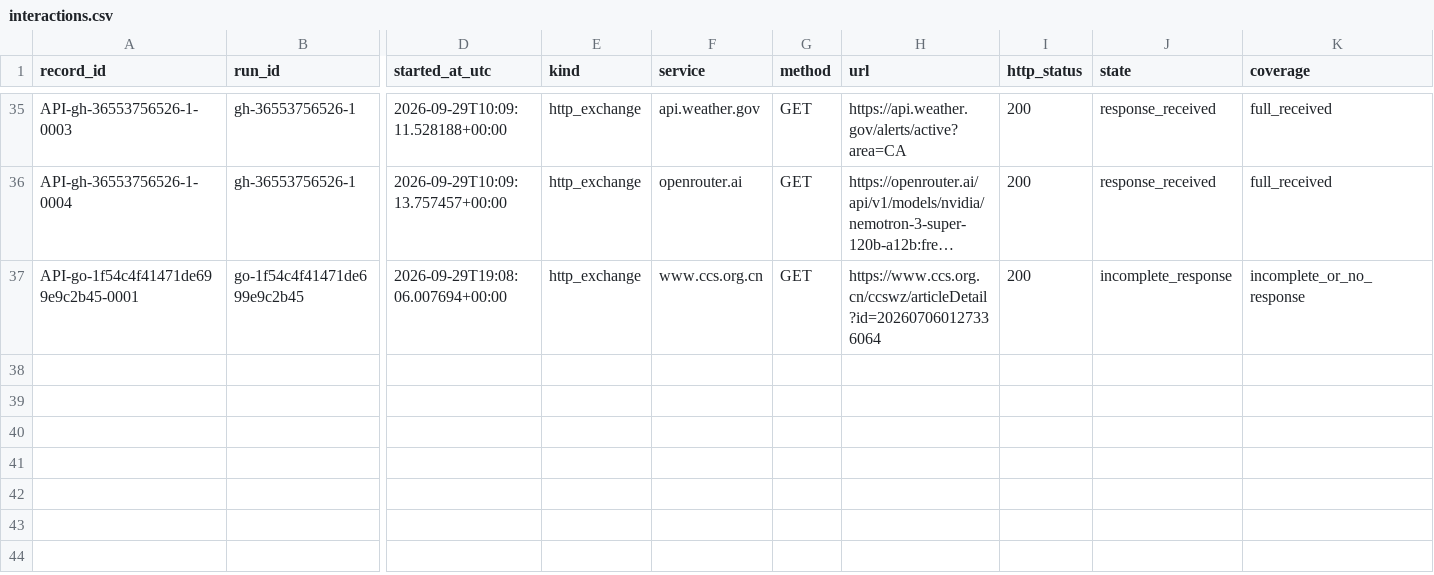
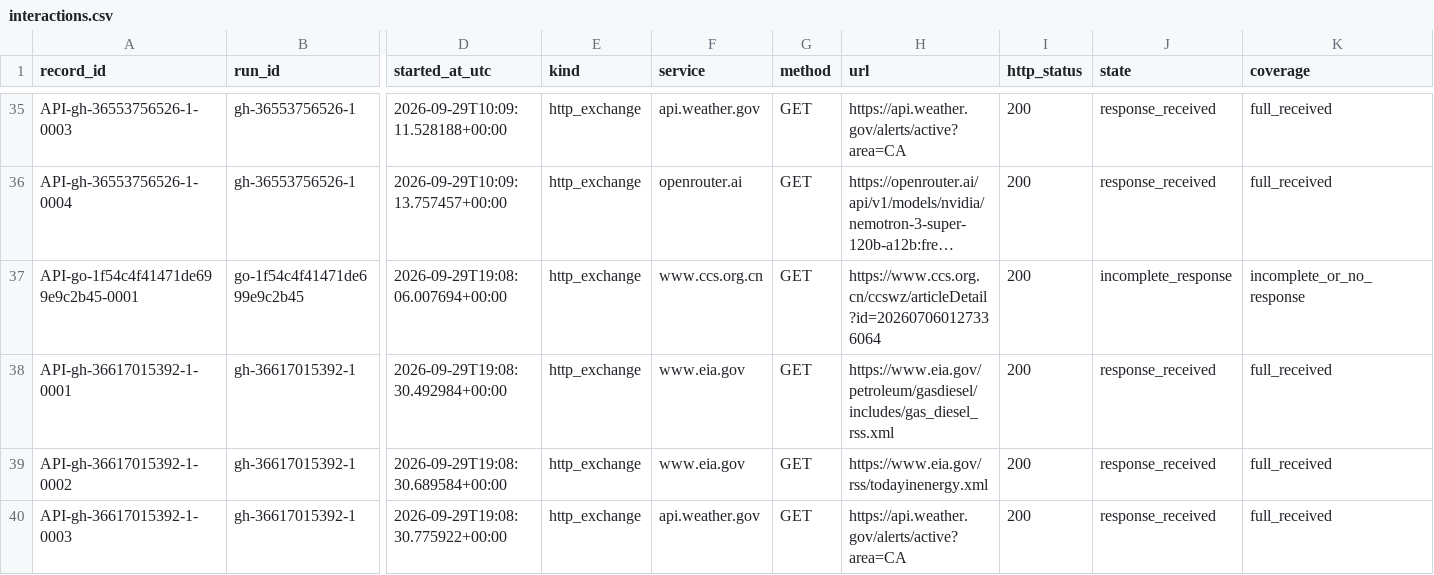
Before and after one commit to Jaradyne/Dis-Unity, a CSV file: digestion/threshold/api/interactions.csv, drawn as a sheet; only a part is shown, gaps mark what is left out; long unchanged cells end in …; rows hold the shown columns only; the diff names each change by its address in the sheet, - before the commit and + after, or states it on an @@ line.

```diff
--- a/digestion/threshold/api/interactions.csv
+++ b/digestion/threshold/api/interactions.csv
+row 38: API-gh-36617015392-1-0001 | gh-36617015392-1 | 2026-09-29T19:08:30.492984+00:00 | http_exchange | www.eia.gov | GET | https://www.eia.gov/petroleum/gasdiesel/includes/gas_diesel_rss.xml | 200 | response_received | full_received
+row 39: API-gh-36617015392-1-0002 | gh-36617015392-1 | 2026-09-29T19:08:30.689584+00:00 | http_exchange | www.eia.gov | GET | https://www.eia.gov/rss/todayinenergy.xml | 200 | response_received | full_received
+row 40: API-gh-36617015392-1-0003 | gh-36617015392-1 | 2026-09-29T19:08:30.775922+00:00 | http_exchange | api.weather.gov | GET | https://api.weather.gov/alerts/active?area=CA | 200 | response_received | full_received
```
Also changed, not shown: 13 other files.
